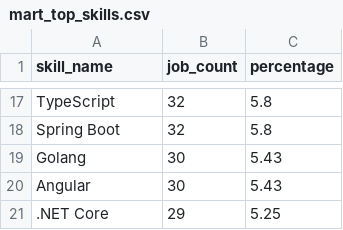
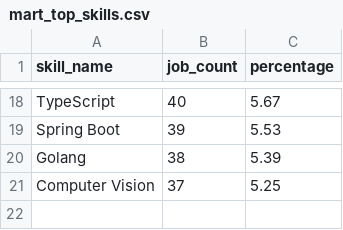
Before and after one commit to Thaiduonng/it-job-demand-analysis, a CSV file: data/marts/mart_top_skills.csv, drawn as a sheet; only a part is shown, gaps mark what is left out; removed rows and columns are numbered as before the commit, all else as after; the diff covers the shown part only; the diff names each change by its address in the sheet, - before the commit and + after, or states it on an @@ line.

```diff
--- a/data/marts/mart_top_skills.csv
+++ b/data/marts/mart_top_skills.csv
-B18 (job_count): 32
+B18 (job_count): 40
-C18 (percentage): 5.8
+C18 (percentage): 5.67
-B19 (job_count): 32
+B19 (job_count): 39
-C19 (percentage): 5.8
+C19 (percentage): 5.53
-B20 (job_count): 30
+B20 (job_count): 38
-C20 (percentage): 5.43
+C20 (percentage): 5.39
-row 20: Angular | 30 | 5.43
-row 21: .NET Core | 29 | 5.25
+row 21: Computer Vision | 37 | 5.25
```
Also changed, not shown: 6 added rows, 5 removed rows and 20 edited cells elsewhere in this file, data/marts/mart_salary_by_role_exp.csv, data/marts/mart_skills_salary.csv, 16 other files.
